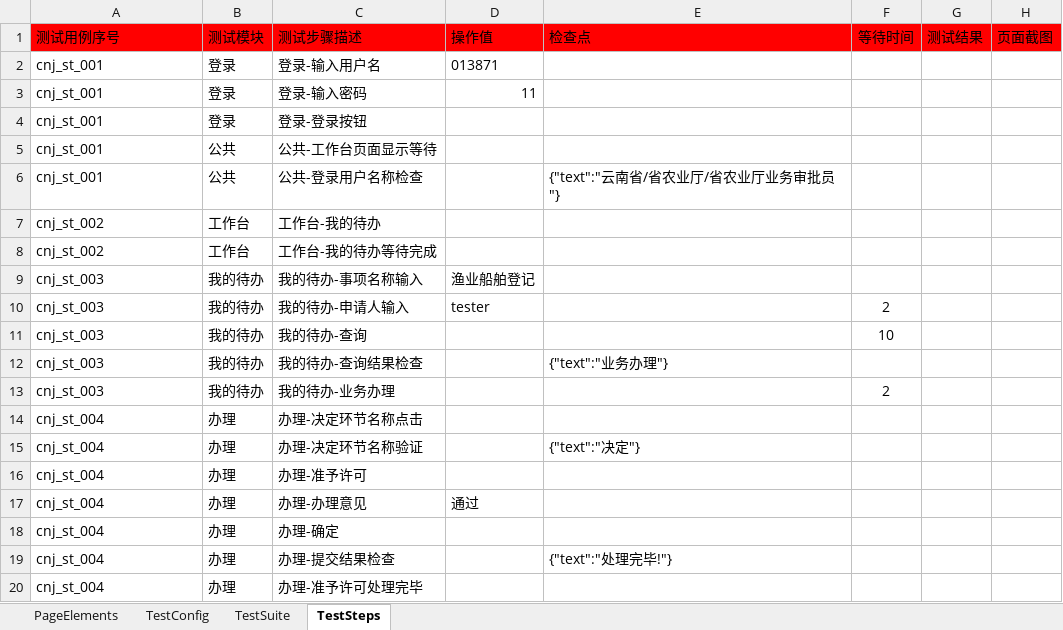
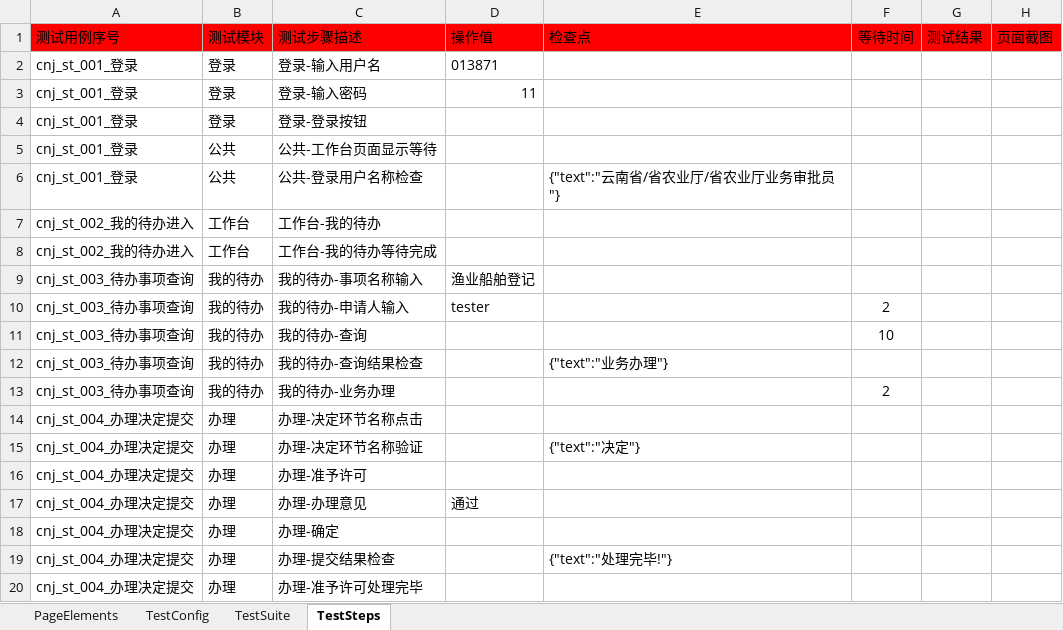
Before and after one commit to CeciliaNi/selenium_auto_test02, an Excel workbook: test_suite_cnj03办理决定.xlsx, sheet TestSteps, drawn as a sheet; values as stored, in another font and other column widths than the file's, no borders; the diff names each change by its address in the sheet, - before the commit and + after, or states it on an @@ line.

```diff
--- a/test_suite_cnj03办理决定.xlsx (sheet TestSteps)
+++ b/test_suite_cnj03办理决定.xlsx (sheet TestSteps)
-A2:A6 (测试用例序号): cnj_st_001
+A2:A6 (测试用例序号): cnj_st_001_登录
-A7:A8 (测试用例序号): cnj_st_002
+A7:A8 (测试用例序号): cnj_st_002_我的待办进入
-A9:A13 (测试用例序号): cnj_st_003
+A9:A13 (测试用例序号): cnj_st_003_待办事项查询
-A14:A20 (测试用例序号): cnj_st_004
+A14:A20 (测试用例序号): cnj_st_004_办理决定提交
```
Also changed, not shown: sheet TestSuite, report/report_cnj01接件.xlsx, test_suite_cnj02办理审核.xlsx, 6 other files.
